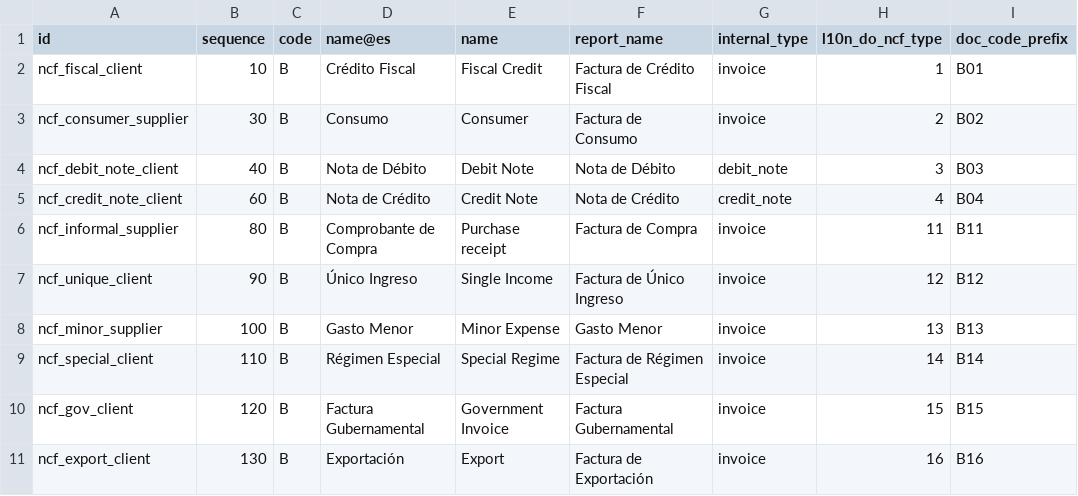
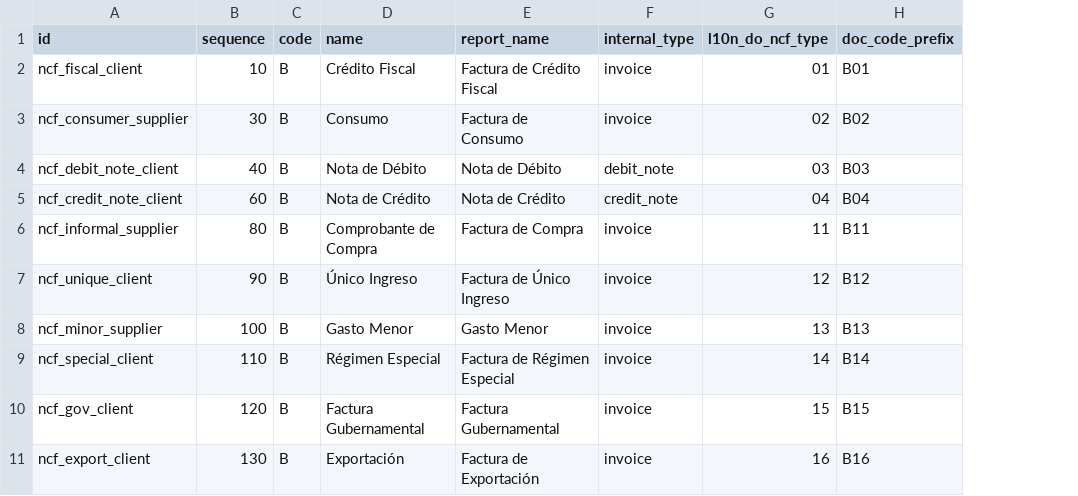
Before and after one commit to EmperoVE/l10n-dominicana, a CSV file: l10n_do_accounting/data/l10n_latam.document.type.csv, drawn as a sheet; only a part is shown; removed rows and columns are numbered as before the commit, all else as after; the diff names each change by its address in the sheet, - before the commit and + after, or states it on an @@ line.

Commit message:
[FIX]|l10n_do_accounting: fix mig issues

```diff
--- a/l10n_do_accounting/data/l10n_latam.document.type.csv
+++ b/l10n_do_accounting/data/l10n_latam.document.type.csv
-column E (name), rows 2-11: Fiscal Credit | Consumer | Debit Note | Credit Note | Purchase receipt | Single Income | Minor Expense | Special Regime | Government Invoice | Export
-D1: name@es
+D1: name
-G2 (l10n_do_ncf_type): 1
+G2 (l10n_do_ncf_type): 01
-G3 (l10n_do_ncf_type): 2
+G3 (l10n_do_ncf_type): 02
-G4 (l10n_do_ncf_type): 3
+G4 (l10n_do_ncf_type): 03
-G5 (l10n_do_ncf_type): 4
+G5 (l10n_do_ncf_type): 04
```
Also changed, not shown: 3 other files.
